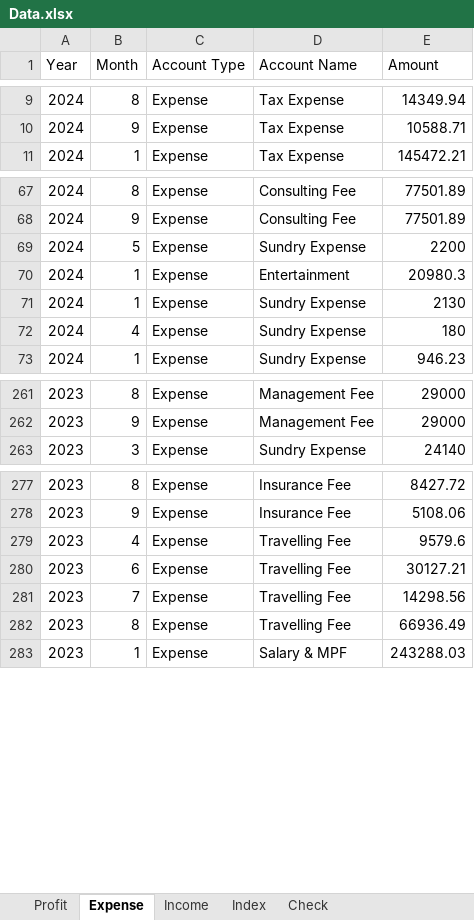
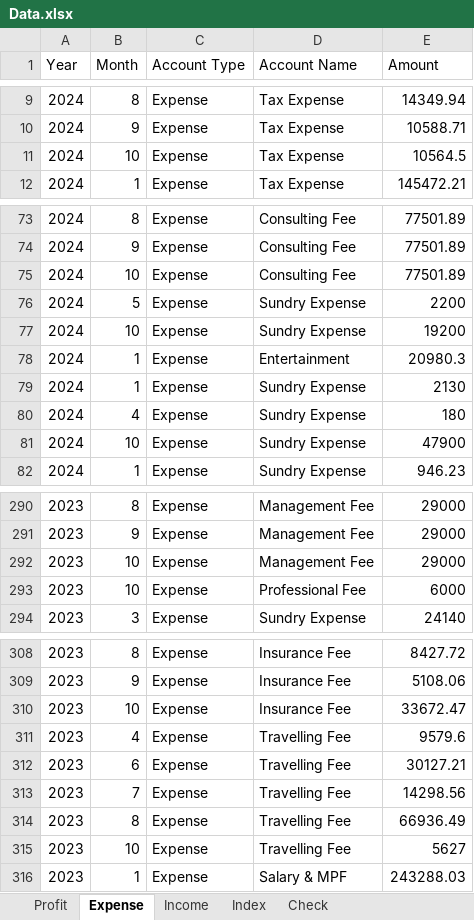
Before and after one commit to lhwave/Kingsford, an Excel workbook: Data.xlsx, sheet Expense, drawn as a sheet; only a part is shown, gaps mark what is left out; values as stored, in another font and other column widths than the file's, no borders; table styles not drawn; the diff covers the shown part only; the diff names each change by its address in the sheet, - before the commit and + after, or states it on an @@ line.

Commit message:
Add files via upload

```diff
--- a/Data.xlsx (sheet Expense)
+++ b/Data.xlsx (sheet Expense)
+row 11: 2024 | 10 | Expense | Tax Expense | 10564.5
+row 75: 2024 | 10 | Expense | Consulting Fee | 77501.89
+row 77: 2024 | 10 | Expense | Sundry Expense | 19200
+row 81: 2024 | 10 | Expense | Sundry Expense | 47900
+row 292: 2023 | 10 | Expense | Management Fee | 29000
+row 293: 2023 | 10 | Expense | Professional Fee | 6000
+row 310: 2023 | 10 | Expense | Insurance Fee | 33672.47
+row 315: 2023 | 10 | Expense | Travelling Fee | 5627
```
Also changed, not shown: 34 added rows elsewhere in this sheet, sheet Income, sheet Profit, sheet Check.
